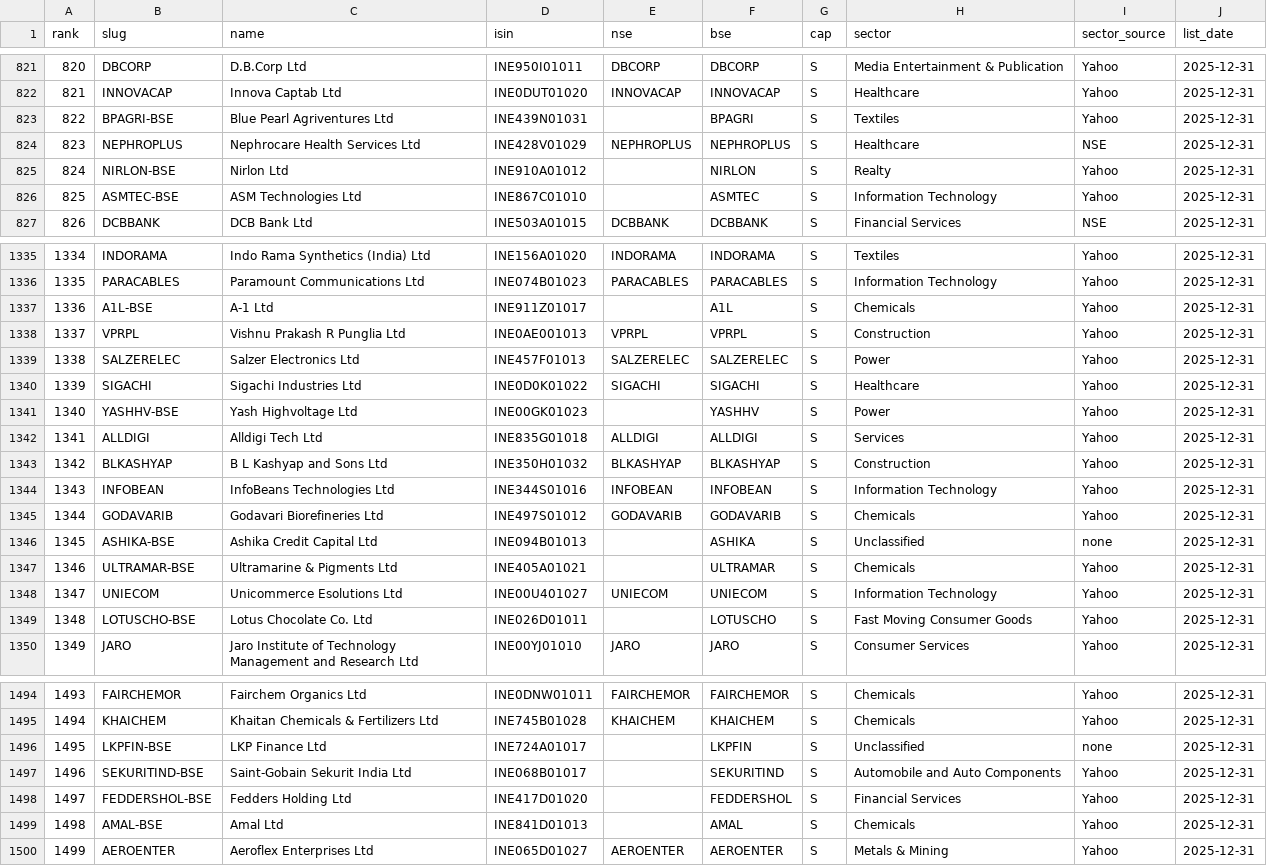
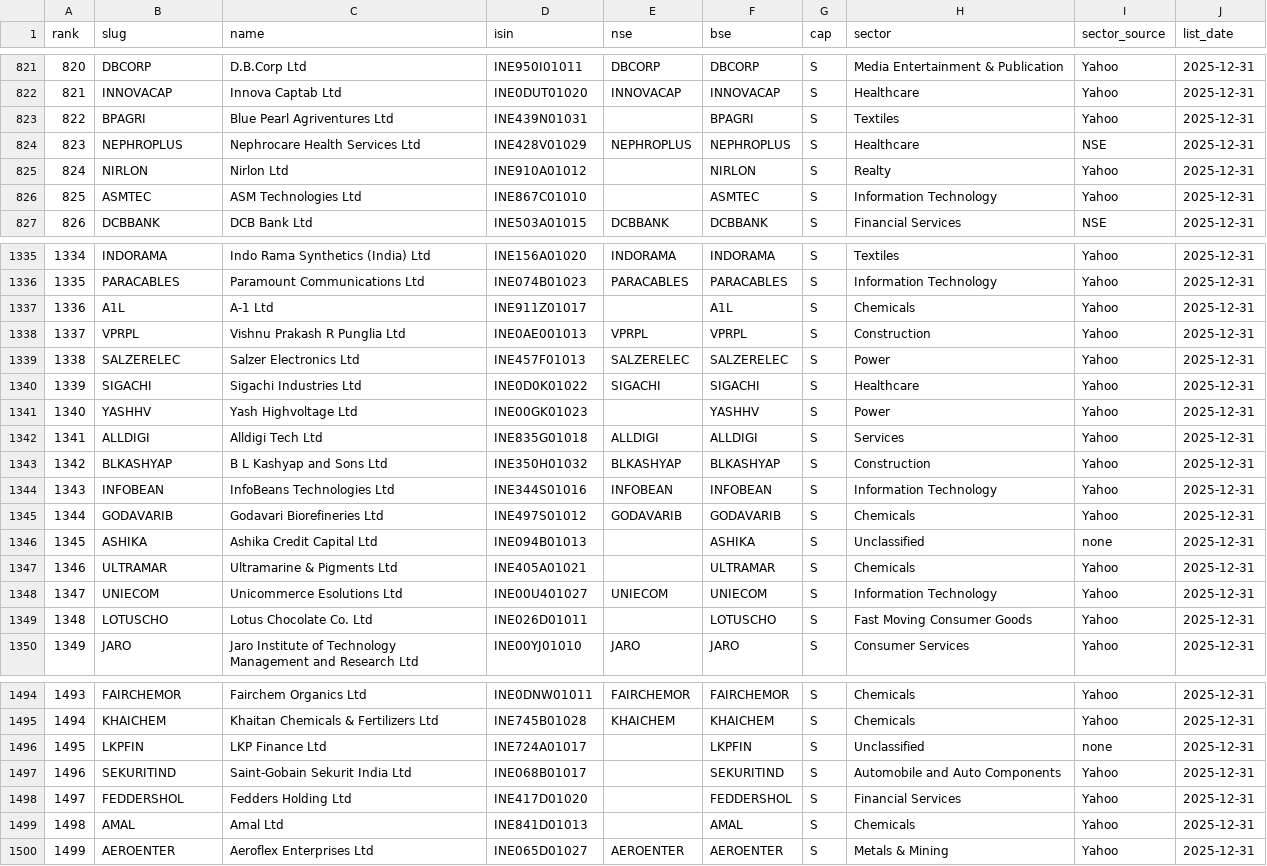
Before and after one commit to shreyasfegade/regime, a CSV file: data/universe.csv, drawn as a sheet; only a part is shown, gaps mark what is left out; the diff covers the shown part only.

Commit message:
Try NSE for BSE-only names, one BLAS thread per worker, clearer skip reasons
AMFI leaves the NSE symbol blank for some dual-listed companies, so the
BSE symbol is also tried on NSE. Slugs drop the -BSE suffix unless an NSE
symbol already uses it. Symbols missing from a good batch get one quick
retry instead of a full backoff, and nested BLAS thread pools no longer
oversubscribe the machine.

```diff
--- a/data/universe.csv
+++ b/data/universe.csv
@@ -822,6 +822,6 @@ rank,slug,name,isin,nse,bse,cap,sector,sector_source,list_date
 821,INNOVACAP,Innova Captab Ltd,INE0DUT01020,INNOVACAP,INNOVACAP,S,Healthcare,Yahoo,2025-12-31
-822,BPAGRI-BSE,Blue Pearl Agriventures Ltd,INE439N01031,,BPAGRI,S,Textiles,Yahoo,2025-12-31
+822,BPAGRI,Blue Pearl Agriventures Ltd,INE439N01031,,BPAGRI,S,Textiles,Yahoo,2025-12-31
 823,NEPHROPLUS,Nephrocare Health Services Ltd,INE428V01029,NEPHROPLUS,NEPHROPLUS,S,Healthcare,NSE,2025-12-31
-824,NIRLON-BSE,Nirlon Ltd,INE910A01012,,NIRLON,S,Realty,Yahoo,2025-12-31
-825,ASMTEC-BSE,ASM Technologies Ltd,INE867C01010,,ASMTEC,S,Information Technology,Yahoo,2025-12-31
+824,NIRLON,Nirlon Ltd,INE910A01012,,NIRLON,S,Realty,Yahoo,2025-12-31
+825,ASMTEC,ASM Technologies Ltd,INE867C01010,,ASMTEC,S,Information Technology,Yahoo,2025-12-31
 826,DCBBANK,DCB Bank Ltd,INE503A01015,DCBBANK,DCBBANK,S,Financial Services,NSE,2025-12-31
@@ -1336,3 +1336,3 @@ rank,slug,name,isin,nse,bse,cap,sector,sector_source,list_date
 1335,PARACABLES,Paramount Communications Ltd,INE074B01023,PARACABLES,PARACABLES,S,Information Technology,Yahoo,2025-12-31
-1336,A1L-BSE,A-1 Ltd,INE911Z01017,,A1L,S,Chemicals,Yahoo,2025-12-31
+1336,A1L,A-1 Ltd,INE911Z01017,,A1L,S,Chemicals,Yahoo,2025-12-31
 1337,VPRPL,Vishnu Prakash R Punglia Ltd,INE0AE001013,VPRPL,VPRPL,S,Construction,Yahoo,2025-12-31
@@ -1340,3 +1340,3 @@ rank,slug,name,isin,nse,bse,cap,sector,sector_source,list_date
 1339,SIGACHI,Sigachi Industries Ltd,INE0D0K01022,SIGACHI,SIGACHI,S,Healthcare,Yahoo,2025-12-31
-1340,YASHHV-BSE,Yash Highvoltage Ltd,INE00GK01023,,YASHHV,S,Power,Yahoo,2025-12-31
+1340,YASHHV,Yash Highvoltage Ltd,INE00GK01023,,YASHHV,S,Power,Yahoo,2025-12-31
 1341,ALLDIGI,Alldigi Tech Ltd,INE835G01018,ALLDIGI,ALLDIGI,S,Services,Yahoo,2025-12-31
@@ -1345,6 +1345,6 @@ rank,slug,name,isin,nse,bse,cap,sector,sector_source,list_date
 1344,GODAVARIB,Godavari Biorefineries Ltd,INE497S01012,GODAVARIB,GODAVARIB,S,Chemicals,Yahoo,2025-12-31
-1345,ASHIKA-BSE,Ashika Credit Capital Ltd,INE094B01013,,ASHIKA,S,Unclassified,none,2025-12-31
-1346,ULTRAMAR-BSE,Ultramarine & Pigments Ltd,INE405A01021,,ULTRAMAR,S,Chemicals,Yahoo,2025-12-31
+1345,ASHIKA,Ashika Credit Capital Ltd,INE094B01013,,ASHIKA,S,Unclassified,none,2025-12-31
+1346,ULTRAMAR,Ultramarine & Pigments Ltd,INE405A01021,,ULTRAMAR,S,Chemicals,Yahoo,2025-12-31
 1347,UNIECOM,Unicommerce Esolutions Ltd,INE00U401027,UNIECOM,UNIECOM,S,Information Technology,Yahoo,2025-12-31
-1348,LOTUSCHO-BSE,Lotus Chocolate Co. Ltd,INE026D01011,,LOTUSCHO,S,Fast Moving Consumer Goods,Yahoo,2025-12-31
+1348,LOTUSCHO,Lotus Chocolate Co. Ltd,INE026D01011,,LOTUSCHO,S,Fast Moving Consumer Goods,Yahoo,2025-12-31
 1349,JARO,Jaro Institute of Technology Management and Research Ltd,INE00YJ01010,JARO,JARO,S,Consumer Services,Yahoo,2025-12-31
@@ -1495,6 +1495,6 @@ rank,slug,name,isin,nse,bse,cap,sector,sector_source,list_date
 1494,KHAICHEM,Khaitan Chemicals & Fertilizers Ltd,INE745B01028,KHAICHEM,KHAICHEM,S,Chemicals,Yahoo,2025-12-31
-1495,LKPFIN-BSE,LKP Finance Ltd,INE724A01017,,LKPFIN,S,Unclassified,none,2025-12-31
-1496,SEKURITIND-BSE,Saint-Gobain Sekurit India Ltd,INE068B01017,,SEKURITIND,S,Automobile and Auto Components,Yahoo,2025-12-31
-1497,FEDDERSHOL-BSE,Fedders Holding Ltd,INE417D01020,,FEDDERSHOL,S,Financial Services,Yahoo,2025-12-31
-1498,AMAL-BSE,Amal Ltd,INE841D01013,,AMAL,S,Chemicals,Yahoo,2025-12-31
+1495,LKPFIN,LKP Finance Ltd,INE724A01017,,LKPFIN,S,Unclassified,none,2025-12-31
+1496,SEKURITIND,Saint-Gobain Sekurit India Ltd,INE068B01017,,SEKURITIND,S,Automobile and Auto Components,Yahoo,2025-12-31
+1497,FEDDERSHOL,Fedders Holding Ltd,INE417D01020,,FEDDERSHOL,S,Financial Services,Yahoo,2025-12-31
+1498,AMAL,Amal Ltd,INE841D01013,,AMAL,S,Chemicals,Yahoo,2025-12-31
 1499,AEROENTER,Aeroflex Enterprises Ltd,INE065D01027,AEROENTER,AEROENTER,S,Metals & Mining,Yahoo,2025-12-31
```
Also changed, not shown: 102 edited cells elsewhere in this file, 18 other files.
